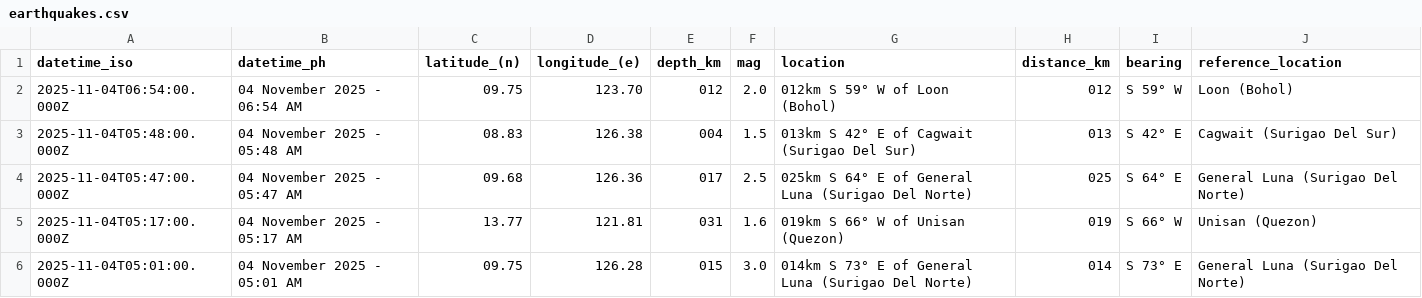
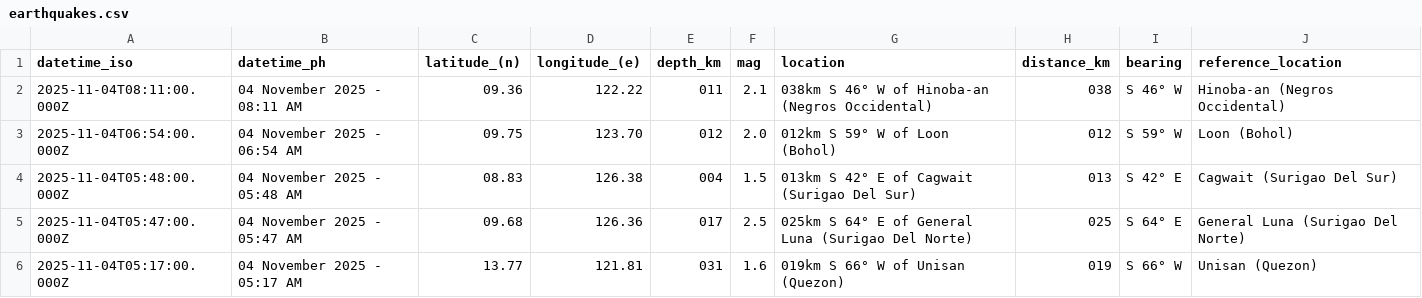
Before and after one commit to chamthesleeptalker/earthquake-tracker, a CSV file: earthquakes.csv, drawn as a sheet; only a part is shown; the shorter side is filled out with more unchanged rows.

```diff
--- a/earthquakes.csv
+++ b/earthquakes.csv
@@ -1,2 +1,3 @@
 datetime_iso,datetime_ph,latitude_(n),longitude_(e),depth_km,mag,location,distance_km,bearing,reference_location
+2025-11-04T08:11:00.000Z,04 November 2025 - 08:11 AM,09.36,122.22,011,2.1,038km S 46° W of Hinoba-an (Negros Occidental),038,S 46° W,Hinoba-an (Negros Occidental)
 2025-11-04T06:54:00.000Z,04 November 2025 - 06:54 AM,09.75,123.70,012,2.0,012km S 59° W of Loon (Bohol),012,S 59° W,Loon (Bohol)
```
Also changed, not shown: earthquakes_past_24_hours.csv, earthquakes_past_7_days.csv, 5 other files.
